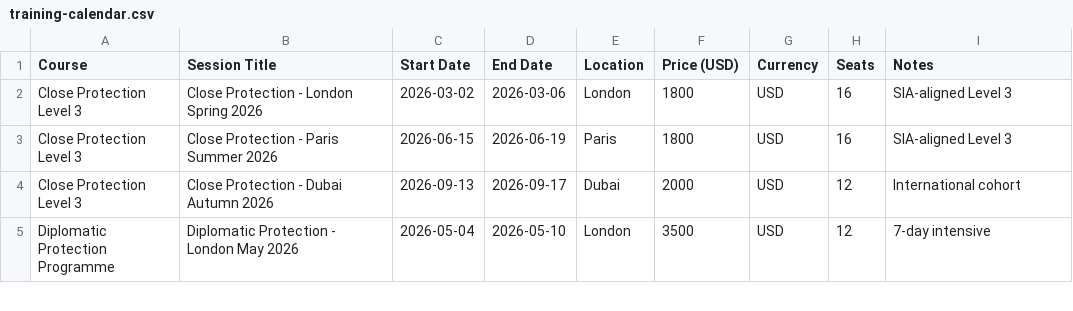
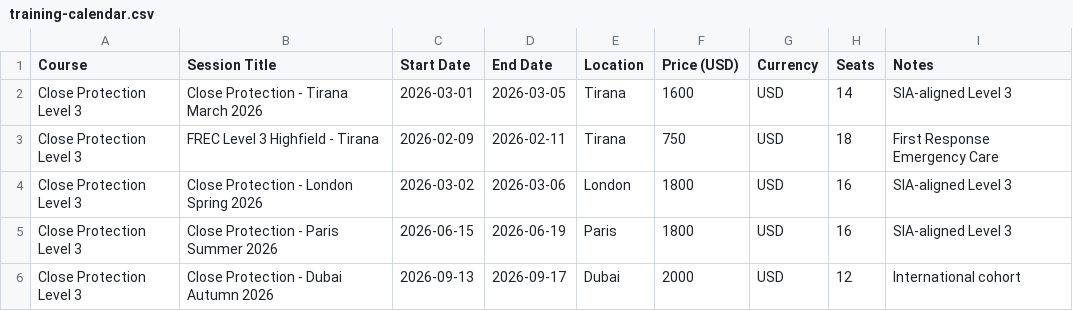
Before and after one commit to micktal/websitenaroz, a CSV file: data/training-calendar.csv, drawn as a sheet; only a part is shown; the shorter side is filled out with more unchanged rows; the diff names each change by its address in the sheet, - before the commit and + after, or states it on an @@ line.

```diff
--- a/data/training-calendar.csv
+++ b/data/training-calendar.csv
+row 2: Close Protection Level 3 | Close Protection - Tirana March 2026 | 2026-03-01 | 2026-03-05 | Tirana | 1600 | USD | 14 | SIA-aligned Level 3
+row 3: Close Protection Level 3 | FREC Level 3 Highfield - Tirana | 2026-02-09 | 2026-02-11 | Tirana | 750 | USD | 18 | First Response Emergency Care
```
